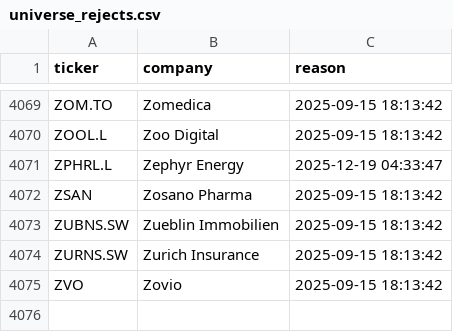
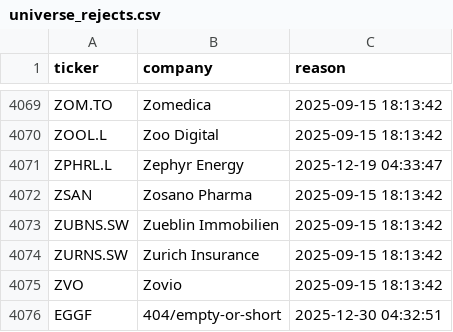
Before and after one commit to andrei1234D/GPT5, a CSV file: data/universe_rejects.csv, drawn as a sheet; only a part is shown, gaps mark what is left out.

```diff
--- a/data/universe_rejects.csv
+++ b/data/universe_rejects.csv
@@ -4075 +4075,2 @@ ZURNS.SW,Zurich Insurance,2025-09-15 18:13:42
 ZVO,Zovio,2025-09-15 18:13:42
+EGGF,404/empty-or-short,2025-12-30 04:32:51
```
Also changed, not shown: data/stage1_enhancer_bonus.csv, data/stage1_kept.csv, 3 other files.
